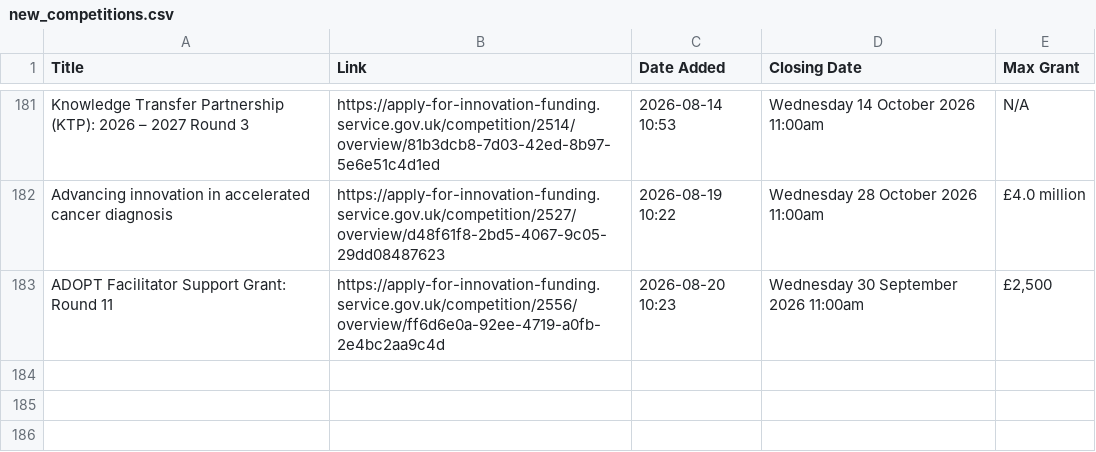
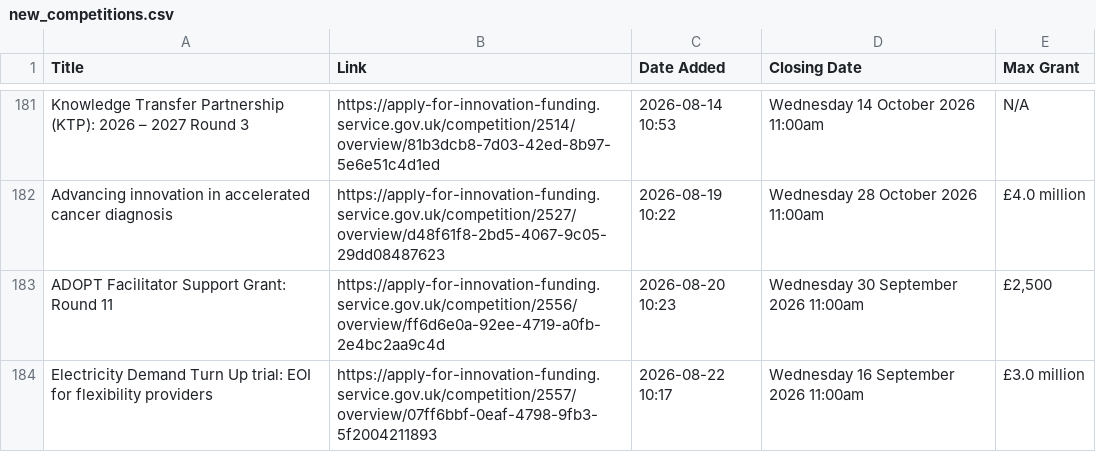
Before and after one commit to Vivien-Badaut/Innovate-UK-Public-Feed, a CSV file: new_competitions.csv, drawn as a sheet; only a part is shown, gaps mark what is left out; the diff names each change by its address in the sheet, - before the commit and + after, or states it on an @@ line.

```diff
--- a/new_competitions.csv
+++ b/new_competitions.csv
+row 184: Electricity Demand Turn Up trial: EOI for flexibility providers | https://apply-for-innovation-funding.service.gov.uk/competition/2557/overview/07ff6bbf-0eaf-4798-9fb3-5f2004211893 | 2026-08-22 10:17 | Wednesday 16 September 2026 11:00am | £3.0 million
```
